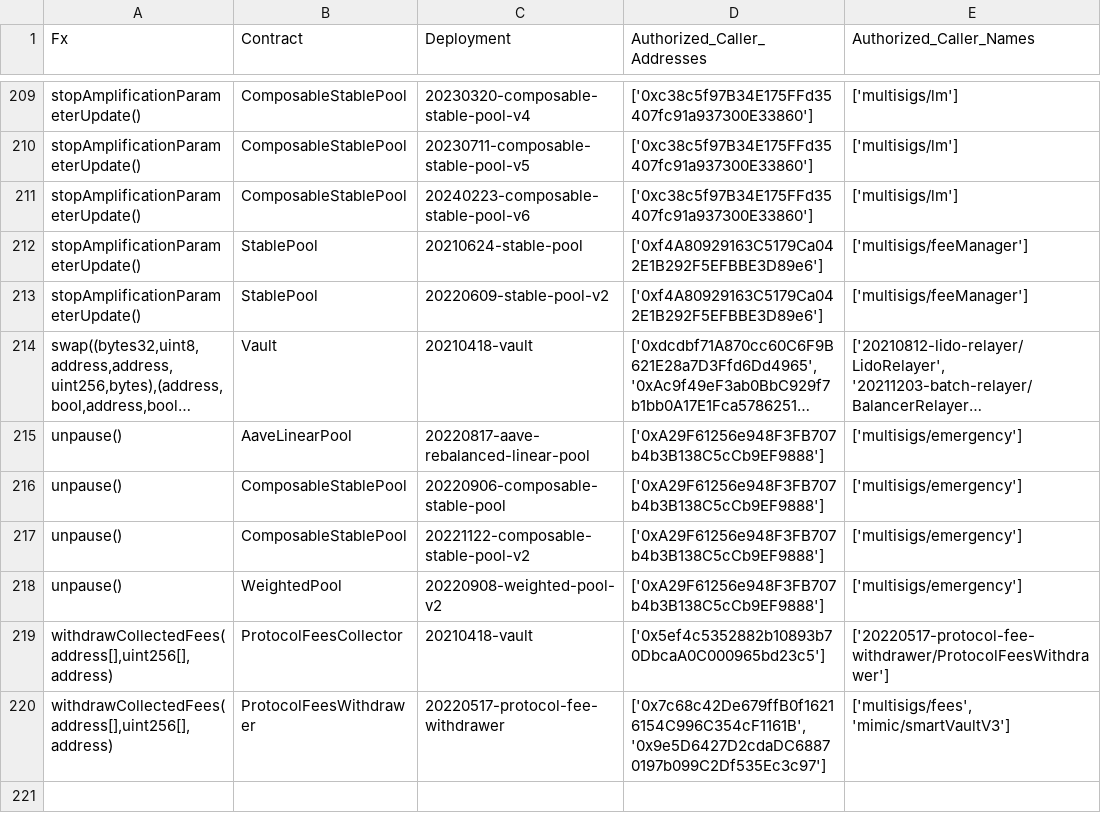
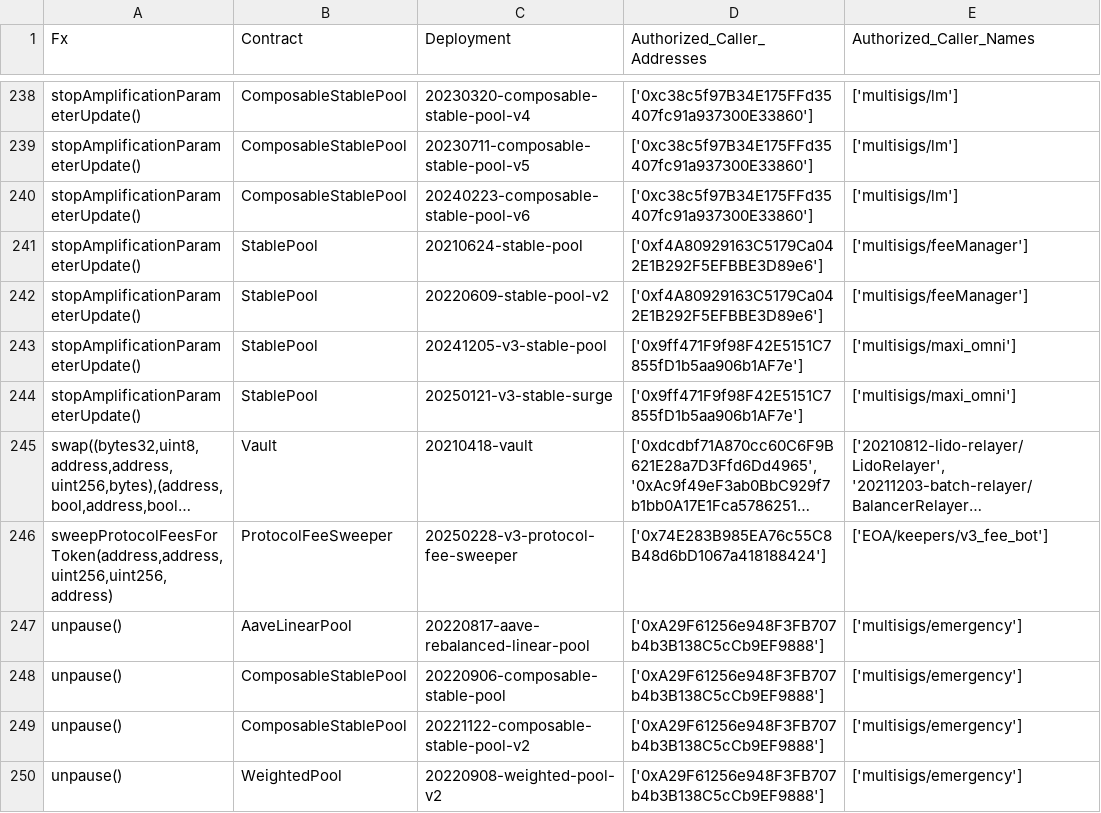
Before and after one commit to balancer/docs, a CSV file: data_files/permissions/mainnet.csv, drawn as a sheet; only a part is shown, gaps mark what is left out; the shorter side is filled out with more unchanged rows; long unchanged cells end in …; the diff covers the shown part only; the diff names each change by its address in the sheet, - before the commit and + after, or states it on an @@ line.

Commit message:
BOT: Update to permissions tables based on onchain changes.

```diff
--- a/data_files/permissions/mainnet.csv
+++ b/data_files/permissions/mainnet.csv
+row 243: stopAmplificationParameterUpdate() | StablePool | 20241205-v3-stable-pool | ['0x9ff471F9f98F42E5151C7855fD1b5aa906b1AF7e'] | ['multisigs/maxi_omni']
+row 244: stopAmplificationParameterUpdate() | StablePool | 20250121-v3-stable-surge | ['0x9ff471F9f98F42E5151C7855fD1b5aa906b1AF7e'] | ['multisigs/maxi_omni']
+row 246: sweepProtocolFeesForToken(address,address,uint256,uint256,address) | ProtocolFeeSweeper | 20250228-v3-protocol-fee-sweeper | ['0x74E283B985EA76c55C8B48d6bD1067a418188424'] | ['EOA/keepers/v3_fee_bot']
```
Also changed, not shown: 35 added rows and 8 edited cells elsewhere in this file, data_files/permissions/arbitrum.csv, data_files/permissions/polygon.csv, 23 other files.
